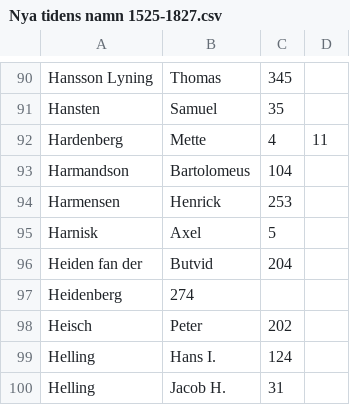
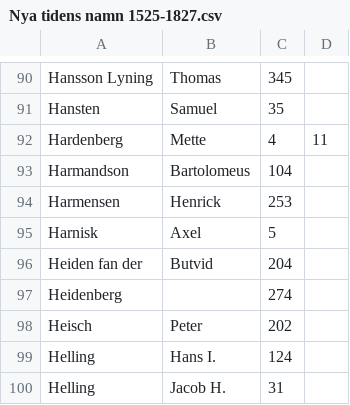
Before and after one commit to salgo60/Gotlands-gravstenar, a CSV file: Nya tidens namn 1525-1827.csv, drawn as a sheet; only a part is shown, gaps mark what is left out.

Commit message:
Update Nya tidens namn 1525-1827.csv

```diff
--- a/Nya tidens namn 1525-1827.csv
+++ b/Nya tidens namn 1525-1827.csv
@@ -96,3 +96,3 @@ Harnisk, Axel ,5,
 Heiden fan der, Butvid ,204,
-Heidenberg ,274,
+Heidenberg, ,274,
 Heisch, Peter ,202,
```
